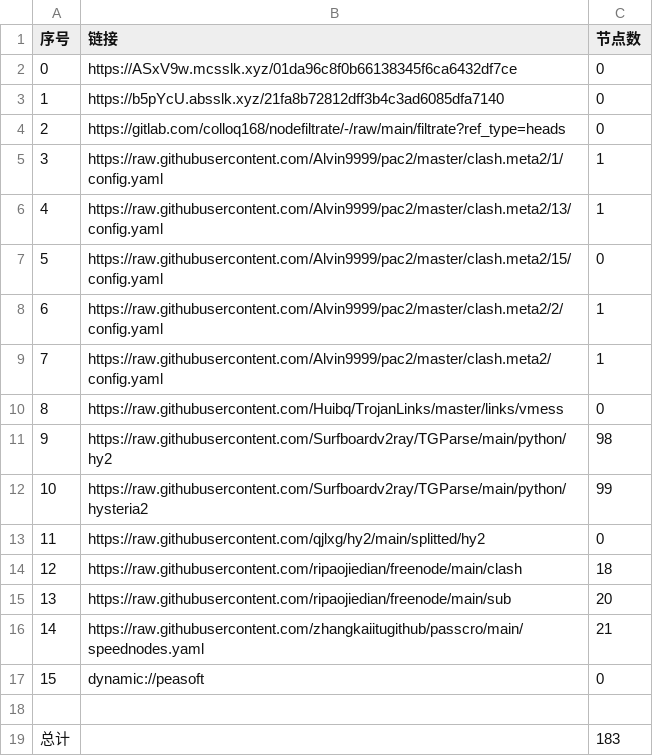
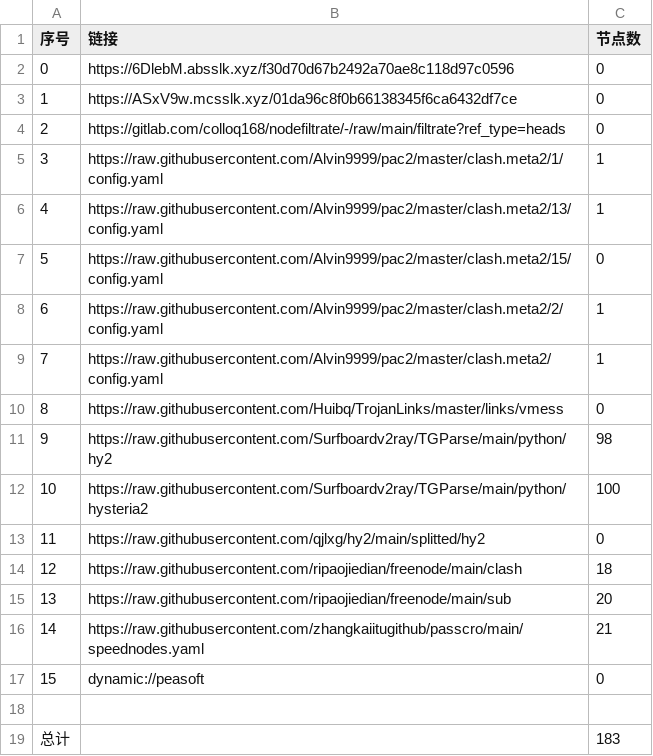
Before and after one commit to hicass-1102/AutoMergePublicNodes, a CSV file: list_result.csv, drawn as a sheet.

```diff
--- a/list_result.csv
+++ b/list_result.csv
@@ -1,4 +1,4 @@
 序号,链接,节点数
-0,https://ASxV9w.mcsslk.xyz/01da96c8f0b66138345f6ca6432df7ce,0
-1,https://b5pYcU.absslk.xyz/21fa8b72812dff3b4c3ad6085dfa7140,0
+0,https://6DlebM.absslk.xyz/f30d70d67b2492a70ae8c118d97c0596,0
+1,https://ASxV9w.mcsslk.xyz/01da96c8f0b66138345f6ca6432df7ce,0
 2,https://gitlab.com/colloq168/nodefiltrate/-/raw/main/filtrate?ref_type=heads,0
@@ -11,3 +11,3 @@
 9,https://raw.githubusercontent.com/Surfboardv2ray/TGParse/main/python/hy2,98
-10,https://raw.githubusercontent.com/Surfboardv2ray/TGParse/main/python/hysteria2,99
+10,https://raw.githubusercontent.com/Surfboardv2ray/TGParse/main/python/hysteria2,100
 11,https://raw.githubusercontent.com/qjlxg/hy2/main/splitted/hy2,0
```
Also changed, not shown: 6 other files.
